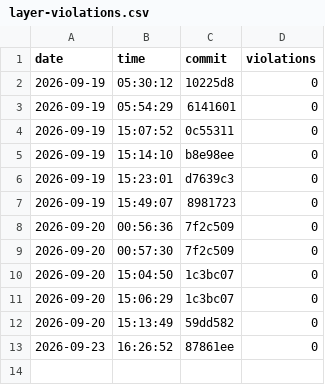
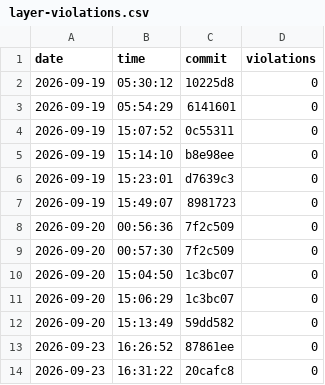
Before and after one commit to nguyentrungnghia1802/use, a CSV file: docs/archunit-results/layer-violations.csv, drawn as a sheet; the diff names each change by its address in the sheet, - before the commit and + after, or states it on an @@ line.

```diff
--- a/docs/archunit-results/layer-violations.csv
+++ b/docs/archunit-results/layer-violations.csv
+row 14: 2026-09-23 | 16:31:22 | 20cafc8 | 0
```
Also changed, not shown: docs/archunit-results/build-times.csv, docs/archunit-results/cycles-tests.csv.
